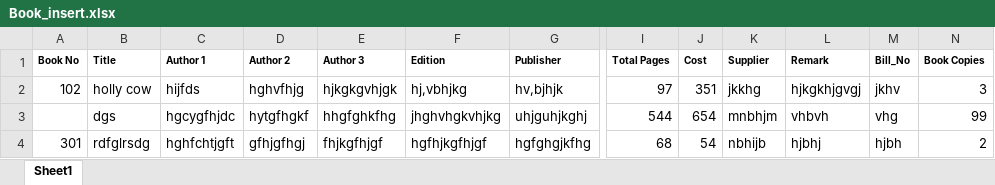
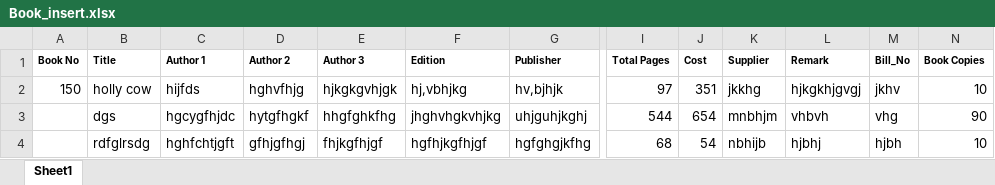
Before and after one commit to Code-Break-Coffee/Library-Management, an Excel workbook: Book_insert.xlsx, sheet Sheet1, drawn as a sheet; only a part is shown, gaps mark what is left out; values as stored, in another font and other column widths than the file's, no borders; the diff names each change by its address in the sheet, - before the commit and + after, or states it on an @@ line.

```diff
--- a/Book_insert.xlsx (sheet Sheet1)
+++ b/Book_insert.xlsx (sheet Sheet1)
-A2 (Book No): 102
+A2 (Book No): 150
-N2 (Book Copies): 3
+N2 (Book Copies): 10
-N3 (Book Copies): 99
+N3 (Book Copies): 90
-A4 (Book No): 301
+A4 (Book No): (empty)
-N4 (Book Copies): 2
+N4 (Book Copies): 10
```
Also changed, not shown: 1 other file.
